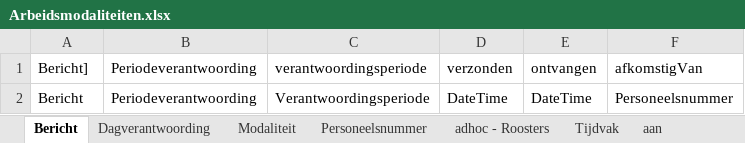
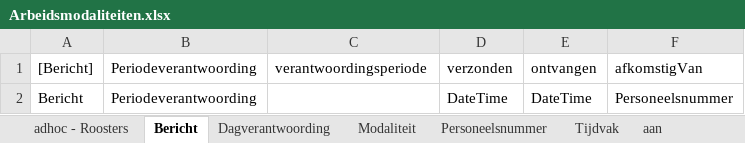
Before and after one commit to AmpersandTarski/ampersand-models, an Excel workbook: NVWA DTV/Arbeidsmodaliteiten.xlsx, sheet Bericht, drawn as a sheet; values as stored, in another font and other column widths than the file's, no borders; the diff names each change by its address in the sheet, - before the commit and + after, or states it on an @@ line.

```diff
--- a/NVWA DTV/Arbeidsmodaliteiten.xlsx (sheet Bericht)
+++ b/NVWA DTV/Arbeidsmodaliteiten.xlsx (sheet Bericht)
@@ sheet tab order changed: adhoc - Roosters | Bericht | Dagverantwoording | Modaliteit | Personeelsnummer | Tijdvak | aan @@
-A1: Bericht]
+A1: [Bericht]
-C2: Verantwoordingsperiode
+C2: (empty)
```
Also changed, not shown: sheet arbeidsmod, sheet Personeelsnummer, sheet Tijdvak, sheet Dagverantwoording, sheet date, sheet geqDatum, 4 more sheets, formulas that keep their value, 2 other files.
